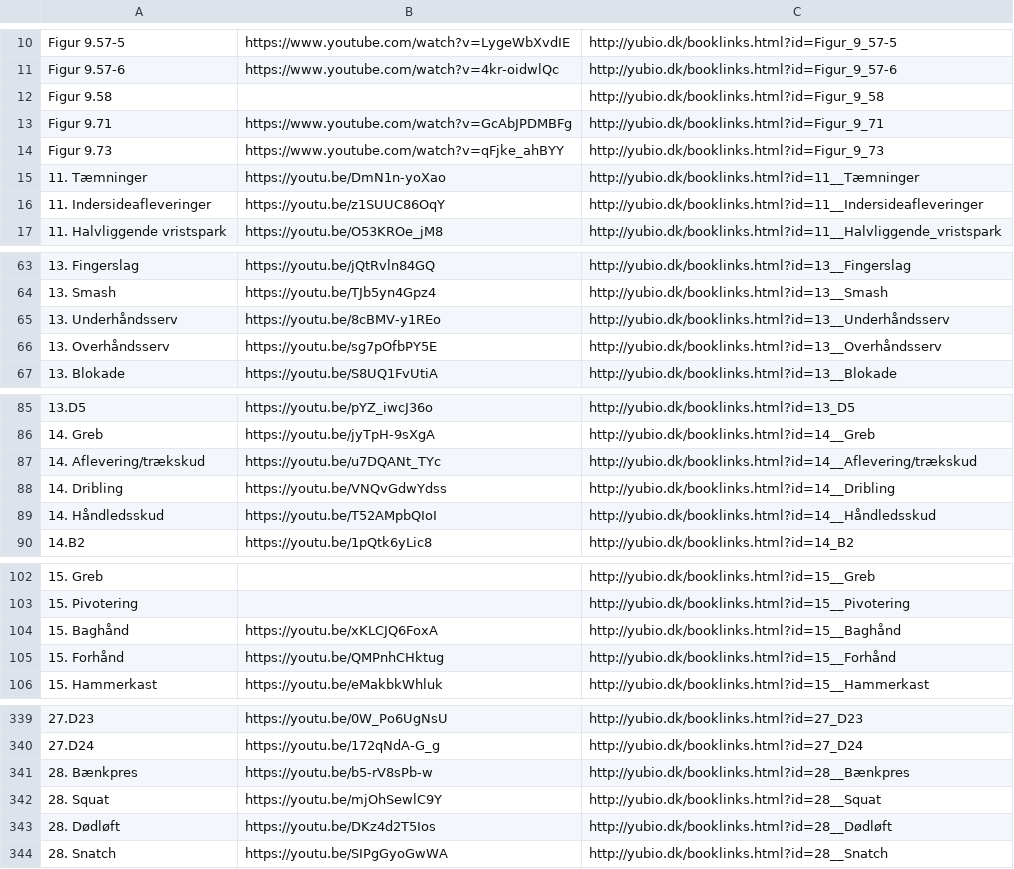
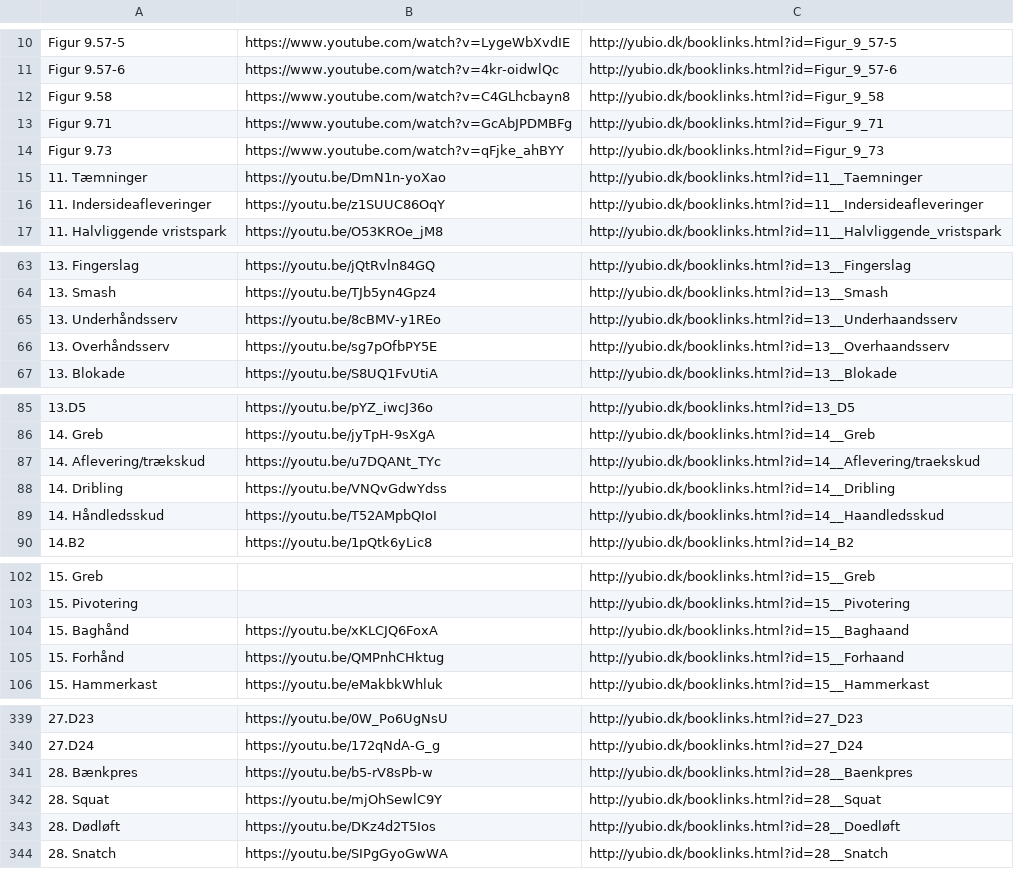
Before and after one commit to grantgreen/bioyu, a CSV file: client/js/book_links/links_out.csv, drawn as a sheet; only a part is shown, gaps mark what is left out; the diff names each change by its address in the sheet, - before the commit and + after, or states it on an @@ line.

```diff
--- a/client/js/book_links/links_out.csv
+++ b/client/js/book_links/links_out.csv
-B12: (empty)
+B12: https://www.youtube.com/watch?v=C4GLhcbayn8
-C15: http://yubio.dk/booklinks.html?id=11__Tæmninger
+C15: http://yubio.dk/booklinks.html?id=11__Taemninger
-C65: http://yubio.dk/booklinks.html?id=13__Underhåndsserv
+C65: http://yubio.dk/booklinks.html?id=13__Underhaandsserv
-C66: http://yubio.dk/booklinks.html?id=13__Overhåndsserv
+C66: http://yubio.dk/booklinks.html?id=13__Overhaandsserv
-C87: http://yubio.dk/booklinks.html?id=14__Aflevering/trækskud
+C87: http://yubio.dk/booklinks.html?id=14__Aflevering/traekskud
-C89: http://yubio.dk/booklinks.html?id=14__Håndledsskud
+C89: http://yubio.dk/booklinks.html?id=14__Haandledsskud
-C104: http://yubio.dk/booklinks.html?id=15__Baghånd
+C104: http://yubio.dk/booklinks.html?id=15__Baghaand
-C105: http://yubio.dk/booklinks.html?id=15__Forhånd
+C105: http://yubio.dk/booklinks.html?id=15__Forhaand
-C341: http://yubio.dk/booklinks.html?id=28__Bænkpres
+C341: http://yubio.dk/booklinks.html?id=28__Baenkpres
-C343: http://yubio.dk/booklinks.html?id=28__Dødløft
+C343: http://yubio.dk/booklinks.html?id=28__Doedløft
```
Also changed, not shown: client/js/book_links/links.csv, 2 other files.
